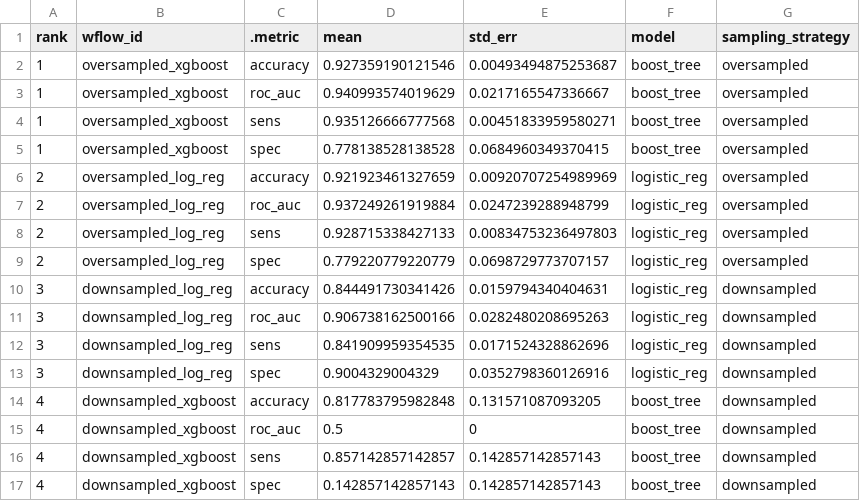
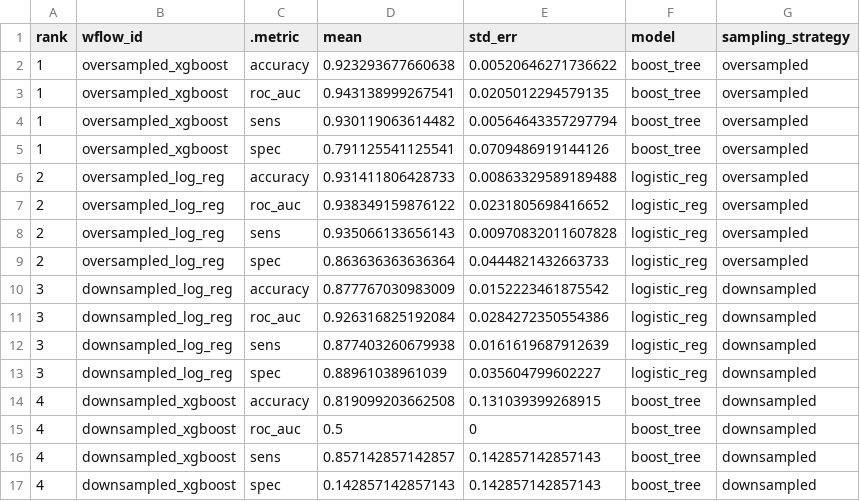
Before and after one commit to pommevilla/one_week_ahead, a CSV file: data/model_training/training_results_best.csv, drawn as a sheet.

```diff
--- a/data/model_training/training_results_best.csv
+++ b/data/model_training/training_results_best.csv
@@ -1,15 +1,15 @@
 rank,wflow_id,.metric,mean,std_err,model,sampling_strategy
-1,oversampled_xgboost,accuracy,0.927359190121546,0.00493494875253687,boost_tree,oversampled
-1,oversampled_xgboost,roc_auc,0.940993574019629,0.0217165547336667,boost_tree,oversampled
-1,oversampled_xgboost,sens,0.935126666777568,0.00451833959580271,boost_tree,oversampled
-1,oversampled_xgboost,spec,0.778138528138528,0.0684960349370415,boost_tree,oversampled
-2,oversampled_log_reg,accuracy,0.921923461327659,0.00920707254989969,logistic_reg,oversampled
-2,oversampled_log_reg,roc_auc,0.937249261919884,0.0247239288948799,logistic_reg,oversampled
-2,oversampled_log_reg,sens,0.928715338427133,0.00834753236497803,logistic_reg,oversampled
-2,oversampled_log_reg,spec,0.779220779220779,0.0698729773707157,logistic_reg,oversampled
-3,downsampled_log_reg,accuracy,0.844491730341426,0.0159794340404631,logistic_reg,downsampled
-3,downsampled_log_reg,roc_auc,0.906738162500166,0.0282480208695263,logistic_reg,downsampled
-3,downsampled_log_reg,sens,0.841909959354535,0.0171524328862696,logistic_reg,downsampled
-3,downsampled_log_reg,spec,0.9004329004329,0.0352798360126916,logistic_reg,downsampled
-4,downsampled_xgboost,accuracy,0.817783795982848,0.131571087093205,boost_tree,downsampled
+1,oversampled_xgboost,accuracy,0.923293677660638,0.00520646271736622,boost_tree,oversampled
+1,oversampled_xgboost,roc_auc,0.943138999267541,0.0205012294579135,boost_tree,oversampled
+1,oversampled_xgboost,sens,0.930119063614482,0.00564643357297794,boost_tree,oversampled
+1,oversampled_xgboost,spec,0.791125541125541,0.0709486919144126,boost_tree,oversampled
+2,oversampled_log_reg,accuracy,0.931411806428733,0.00863329589189488,logistic_reg,oversampled
+2,oversampled_log_reg,roc_auc,0.938349159876122,0.0231805698416652,logistic_reg,oversampled
+2,oversampled_log_reg,sens,0.935066133656143,0.00970832011607828,logistic_reg,oversampled
+2,oversampled_log_reg,spec,0.863636363636364,0.0444821432663733,logistic_reg,oversampled
+3,downsampled_log_reg,accuracy,0.877767030983009,0.0152223461875542,logistic_reg,downsampled
+3,downsampled_log_reg,roc_auc,0.926316825192084,0.0284272350554386,logistic_reg,downsampled
+3,downsampled_log_reg,sens,0.877403260679938,0.0161619687912639,logistic_reg,downsampled
+3,downsampled_log_reg,spec,0.88961038961039,0.035604799602227,logistic_reg,downsampled
+4,downsampled_xgboost,accuracy,0.819099203662508,0.131039399268915,boost_tree,downsampled
 4,downsampled_xgboost,roc_auc,0.5,0,boost_tree,downsampled
```
Also changed, not shown: data/land_use/sample_site_land_use_percentages.csv, data/model_training/training_results_all.csv, 12 other files.
